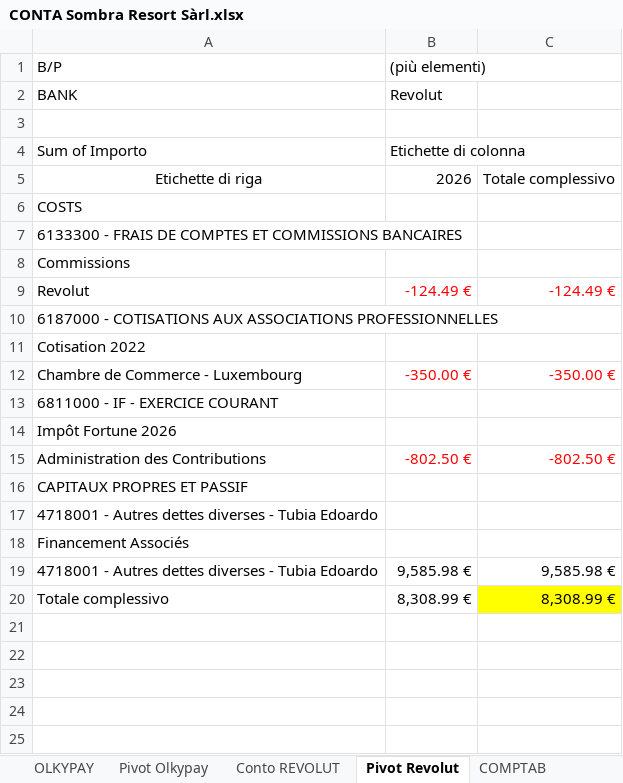
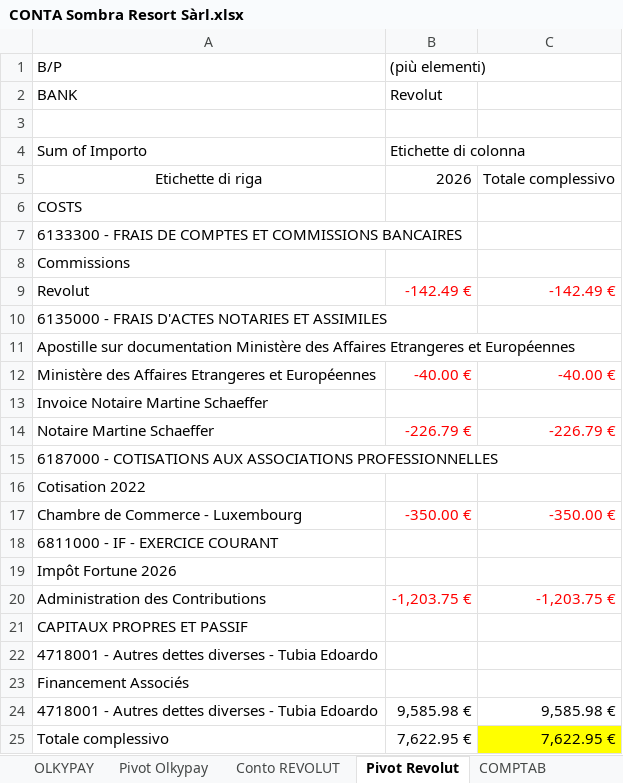
Before and after one commit to Edoardo1953/SOMBRA_RESORT, an Excel workbook: uploads/CONTA Sombra Resort Sàrl.xlsx, sheet Pivot Revolut, drawn as a sheet; values as stored, in another font and other column widths than the file's, no borders; 1 other sheet too large or unreadable and not compared; addresses are those after the commit; the diff names each change by its address in the sheet, - before the commit and + after, or states it on an @@ line.

```diff
--- a/uploads/CONTA Sombra Resort Sàrl.xlsx (sheet Pivot Revolut)
+++ b/uploads/CONTA Sombra Resort Sàrl.xlsx (sheet Pivot Revolut)
-B9 ((più elementi)): -124.49 €
+B9 ((più elementi)): -142.49 €
-C9: -124.49 €
+C9: -142.49 €
+row 10: 6135000 - FRAIS D'ACTES NOTARIES ET ASSIMILES
+row 11: Apostille sur documentation Ministère des Affaires Etrangeres et Européennes
+row 12: Ministère des Affaires Etrangeres et Européennes | -40.00 € | -40.00 €
+row 13: Invoice Notaire Martine Schaeffer
+row 14: Notaire Martine Schaeffer | -226.79 € | -226.79 €
-B20 ((più elementi)): -802.50 €
+B20 ((più elementi)): -1,203.75 €
-C20: -802.50 €
+C20: -1,203.75 €
-B25 ((più elementi)): 8,308.99 €
+B25 ((più elementi)): 7,622.95 €
-C25: 8,308.99 €
+C25: 7,622.95 €
```
Also changed, not shown: sheet Conto REVOLUT, sheet IMPOTS, 1 other file.
